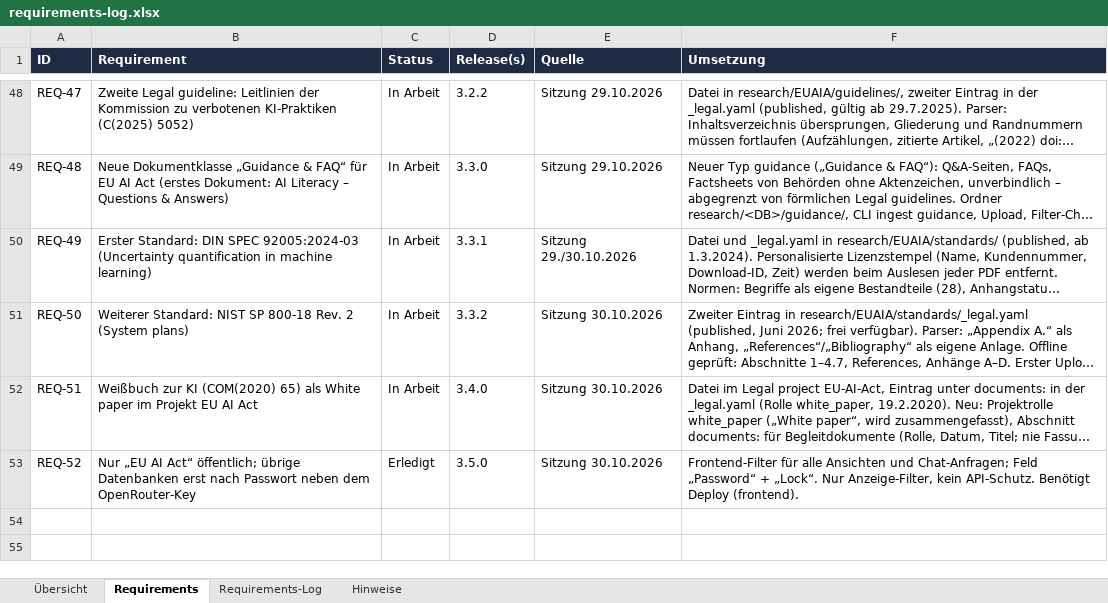
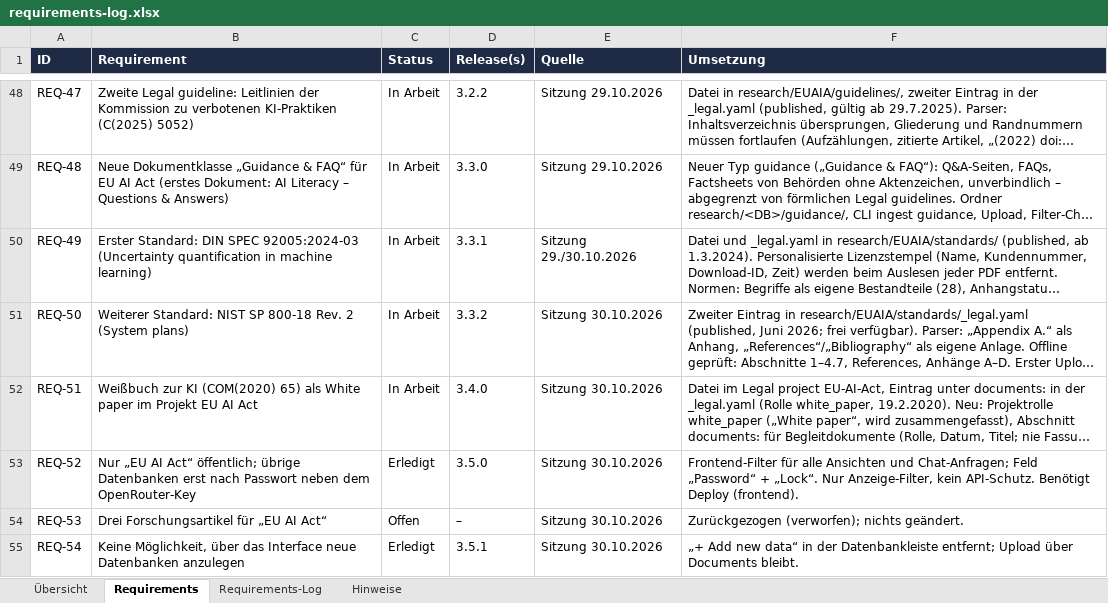
Before and after one commit to ProDigi-Repo/ALITA, an Excel workbook: docs/requirements-log.xlsx, sheet Requirements, drawn as a sheet; only a part is shown, gaps mark what is left out; long unchanged cells end in …; values as stored, in another font and other column widths than the file's, no borders; conditional formats not drawn; the diff names each change by its address in the sheet, - before the commit and + after, or states it on an @@ line.

```diff
--- a/docs/requirements-log.xlsx (sheet Requirements)
+++ b/docs/requirements-log.xlsx (sheet Requirements)
+row 54: REQ-53 | Drei Forschungsartikel für „EU AI Act“ | Offen | – | Sitzung 30.10.2026 | Zurückgezogen (verworfen); nichts geändert.
+row 55: REQ-54 | Keine Möglichkeit, über das Interface neue Datenbanken anzulegen | Erledigt | 3.5.1 | Sitzung 30.10.2026 | „+ Add new data“ in der Datenbankleiste entfernt; Upload über Documents bleibt.
```
Also changed, not shown: sheet Requirements-Log, sheet Hinweise, 11 other files.
